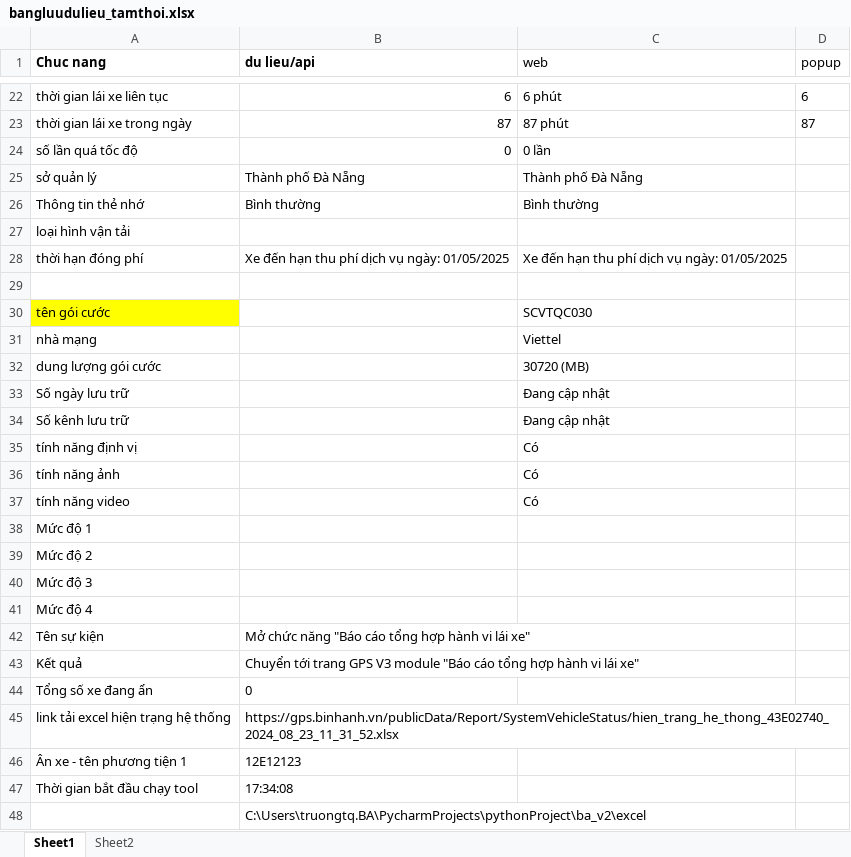
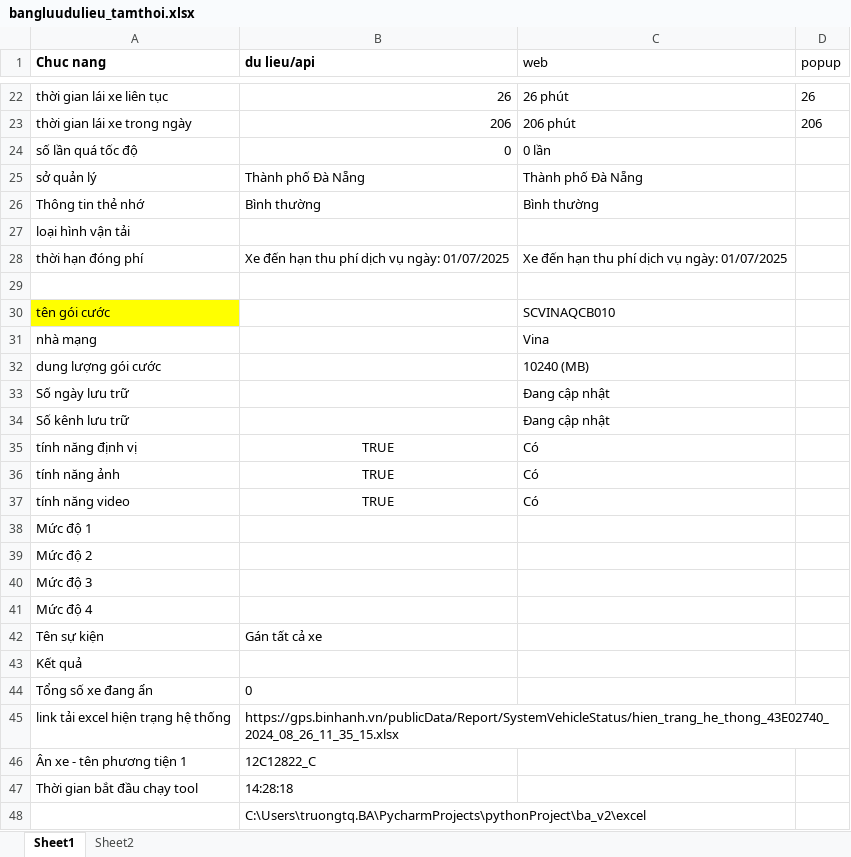
Before and after one commit to truongvck3313/ba_gpsv2, an Excel workbook: bangluudulieu_tamthoi.xlsx, sheet Sheet1, drawn as a sheet; only a part is shown, gaps mark what is left out; values as stored, in another font and other column widths than the file's, no borders; the diff covers the shown part only; the diff names each change by its address in the sheet, - before the commit and + after, or states it on an @@ line.

```diff
--- a/bangluudulieu_tamthoi.xlsx (sheet Sheet1)
+++ b/bangluudulieu_tamthoi.xlsx (sheet Sheet1)
-B22 (du lieu/api): 6
+B22 (du lieu/api): 26
-C22 (web): 6 phút
+C22 (web): 26 phút
-D22 (popup): 6
+D22 (popup): 26
-B23 (du lieu/api): 87
+B23 (du lieu/api): 206
-C23 (web): 87 phút
+C23 (web): 206 phút
-D23 (popup): 87
+D23 (popup): 206
-B28 (du lieu/api): Xe đến hạn thu phí dịch vụ ngày: 01/05/2025
+B28 (du lieu/api): Xe đến hạn thu phí dịch vụ ngày: 01/07/2025
-C28 (web): Xe đến hạn thu phí dịch vụ ngày: 01/05/2025
+C28 (web): Xe đến hạn thu phí dịch vụ ngày: 01/07/2025
-C30 (web): SCVTQC030
+C30 (web): SCVINAQCB010
-C31 (web): Viettel
+C31 (web): Vina
-C32 (web): 30720 (MB)
+C32 (web): 10240 (MB)
-B35:B37 (du lieu/api): (empty)
+B35:B37 (du lieu/api): TRUE
-B42 (du lieu/api): Mở chức năng "Báo cáo tổng hợp hành vi lái xe"
+B42 (du lieu/api): Gán tất cả xe
-B43 (du lieu/api): Chuyển tới trang GPS V3 module "Báo cáo tổng hợp hành vi lái xe"
+B43 (du lieu/api): (empty)
-B45 (du lieu/api): https://gps.binhanh.vn/publicData/Report/SystemVehicleStatus/hien_trang_he_thong_43E02740_2024_08_23_11_31_52.xlsx
+B45 (du lieu/api): https://gps.binhanh.vn/publicData/Report/SystemVehicleStatus/hien_trang_he_thong_43E02740_2024_08_26_11_35_15.xlsx
-B46 (du lieu/api): 12E12123
+B46 (du lieu/api): 12C12822_C
-B47 (du lieu/api): 17:34:08
+B47 (du lieu/api): 14:28:18
```
Also changed, not shown: 36 edited cells elsewhere in this sheet, GPS_ChecklistForAutoTest.xlsx, 8 other files.
